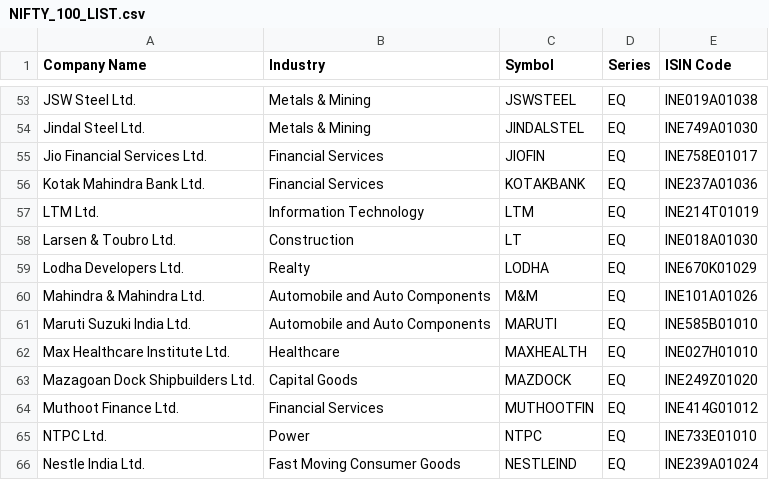
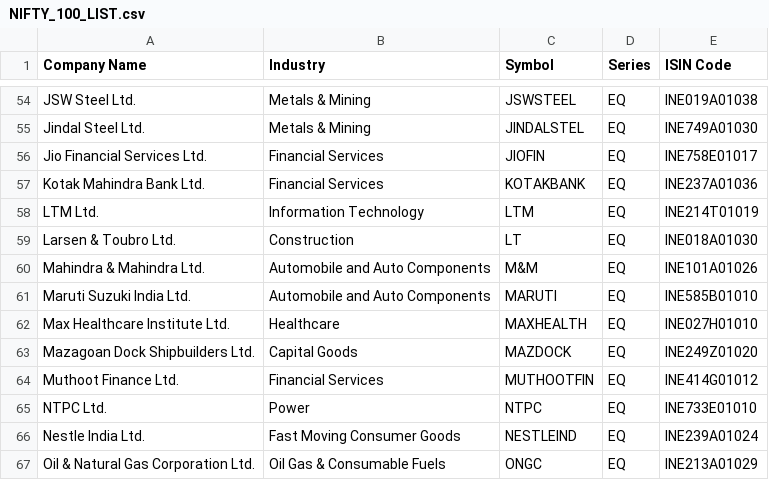
Before and after one commit to shreemadhu1181-png/nifty-csv, a CSV file: NIFTY_100_LIST.csv, drawn as a sheet; only a part is shown, gaps mark what is left out; the shorter side is filled out with more unchanged rows; removed rows and columns are numbered as before the commit, all else as after; the diff covers the shown part only; the diff names each change by its address in the sheet, - before the commit and + after, or states it on an @@ line.

```diff
--- a/NIFTY_100_LIST.csv
+++ b/NIFTY_100_LIST.csv
-row 59: Lodha Developers Ltd. | Realty | LODHA | EQ | INE670K01029
```
Also changed, not shown: 5 added rows and 4 removed rows elsewhere in this file, NIFTY_500_LIST.csv, NIFTY_50_LIST.csv, 2 other files.
